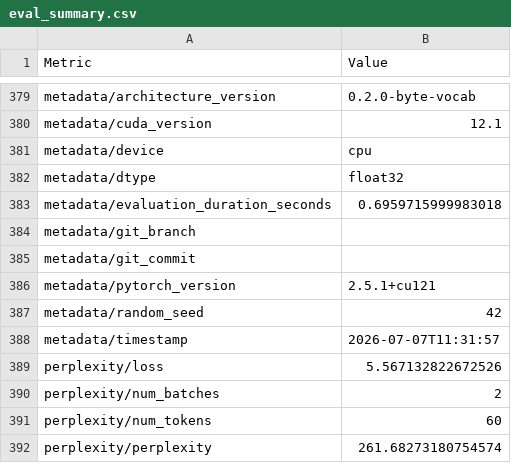
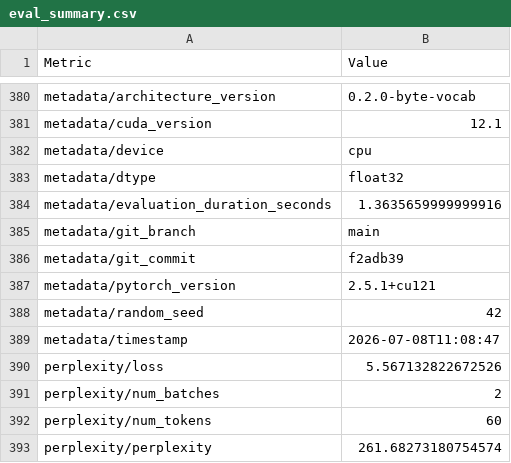
Before and after one commit to Nishant-aiml/IVERI-HYBRID-SLM-MODEL, a CSV file: reports/evaluation/eval_summary.csv, drawn as a sheet; only a part is shown, gaps mark what is left out; the diff covers the shown part only.

```diff
--- a/reports/evaluation/eval_summary.csv
+++ b/reports/evaluation/eval_summary.csv
@@ -388,8 +389,8 @@ metadata/device,cpu
 metadata/dtype,float32
-metadata/evaluation_duration_seconds,0.6959715999983018
-metadata/git_branch,
-metadata/git_commit,
+metadata/evaluation_duration_seconds,1.3635659999999916
+metadata/git_branch,main
+metadata/git_commit,f2adb39
 metadata/pytorch_version,2.5.1+cu121
 metadata/random_seed,42
-metadata/timestamp,2026-07-07T11:31:57
+metadata/timestamp,2026-07-08T11:08:47
 perplexity/loss,5.567132822672526
```
Also changed, not shown: 1 added row and 28 edited cells elsewhere in this file, 8 other files.
